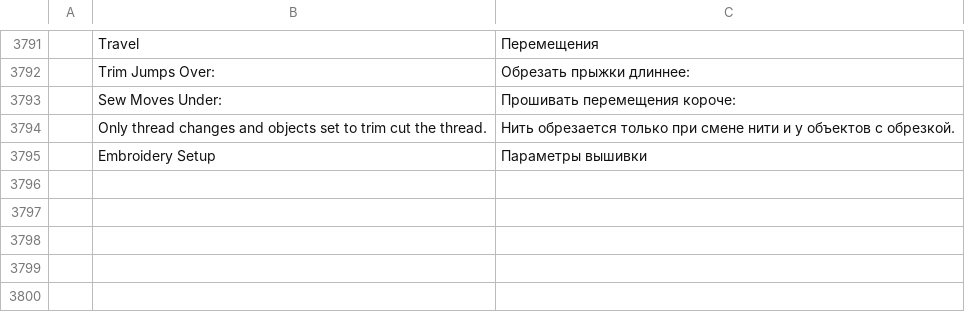
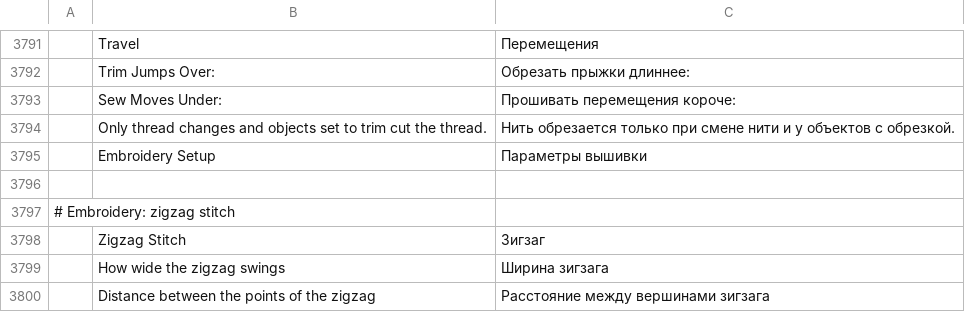
Before and after one commit to KellyMurphy/vectorcraft, a TSV file: crates/ui-egui/src/i18n/ru.tsv, drawn as a sheet; only a part is shown, gaps mark what is left out; the diff names each change by its address in the sheet, - before the commit and + after, or states it on an @@ line.

```diff
--- a/crates/ui-egui/src/i18n/ru.tsv
+++ b/crates/ui-egui/src/i18n/ru.tsv
+row 3796: (empty)
+row 3797: # Embroidery: zigzag stitch
+row 3798:  | Zigzag Stitch | Зигзаг
+row 3799:  | How wide the zigzag swings | Ширина зигзага
+row 3800:  | Distance between the points of the zigzag | Расстояние между вершинами зигзага
```
Also changed, not shown: crates/ui-egui/src/i18n/cs.tsv, crates/ui-egui/src/i18n/es.tsv, 17 other files.
